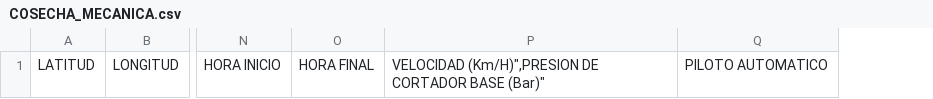
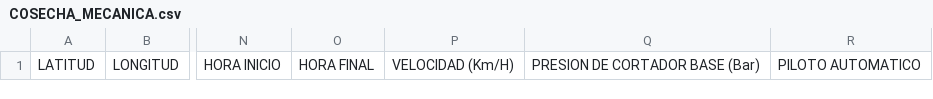
Before and after one commit to Haricode-Develop/Geomotica, a CSV file: public/templates/COSECHA_MECANICA.csv, drawn as a sheet; only a part is shown, gaps mark what is left out; removed rows and columns are numbered as before the commit, all else as after; the diff names each change by its address in the sheet, - before the commit and + after, or states it on an @@ line.

Commit message:
Correccion header
Fix, adjunto correccion de header.

```diff
--- a/public/templates/COSECHA_MECANICA.csv
+++ b/public/templates/COSECHA_MECANICA.csv
-column P, row 1: VELOCIDAD (Km/H)",PRESION DE CORTADOR BASE (Bar)"
+column P, row 1: VELOCIDAD (Km/H)
+column Q, row 1: PRESION DE CORTADOR BASE (Bar)
```
